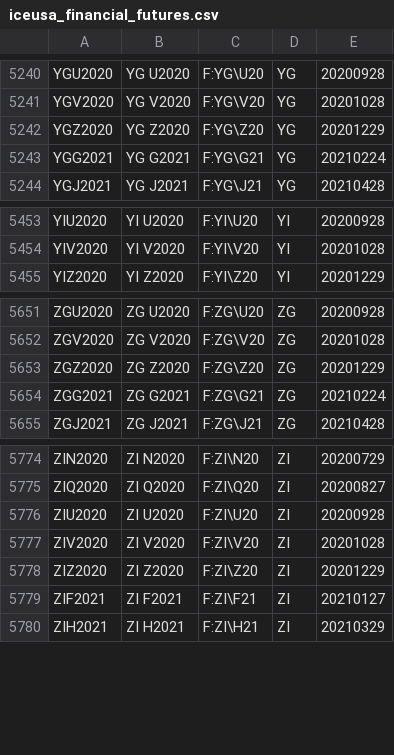
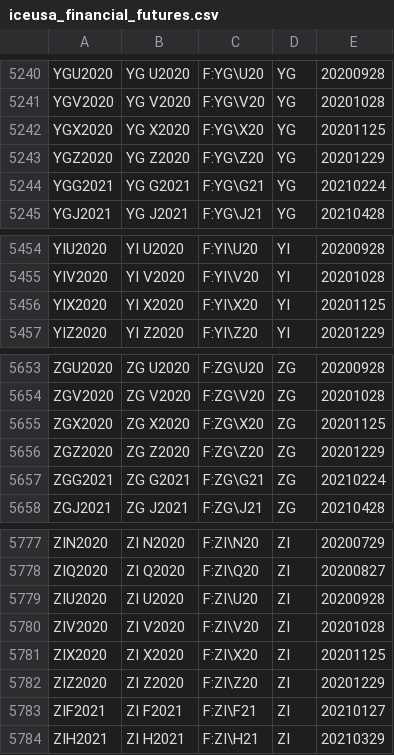
Before and after one commit to tradingview-dev/idc-expchains, a CSV file: expchains/iceusa_financial_futures.csv, drawn as a sheet; only a part is shown, gaps mark what is left out; the diff names each change by its address in the sheet, - before the commit and + after, or states it on an @@ line.

Commit message:
Autocommit

```diff
--- a/expchains/iceusa_financial_futures.csv
+++ b/expchains/iceusa_financial_futures.csv
+row 5242: YGX2020 | YG X2020 | F:YG\X20 | YG | 20201125
+row 5456: YIX2020 | YI X2020 | F:YI\X20 | YI | 20201125
+row 5655: ZGX2020 | ZG X2020 | F:ZG\X20 | ZG | 20201125
+row 5781: ZIX2020 | ZI X2020 | F:ZI\X20 | ZI | 20201125
```
